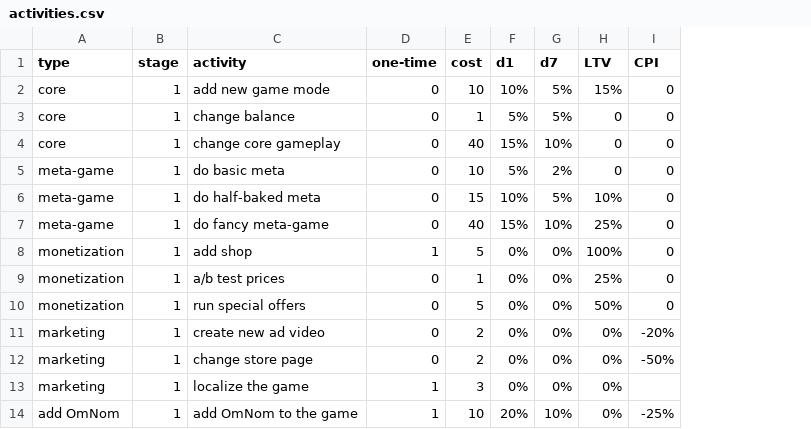
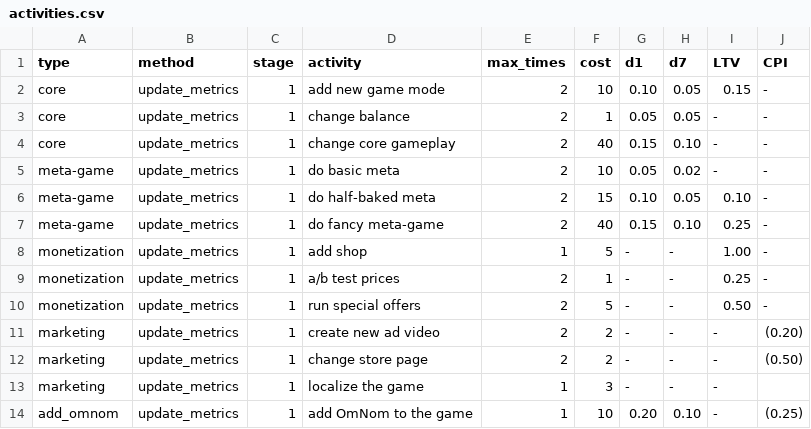
Before and after one commit to nternovoy/SL_sim, a CSV file: activities.csv, drawn as a sheet; removed rows and columns are numbered as before the commit, all else as after; the diff names each change by its address in the sheet, - before the commit and + after, or states it on an @@ line.

```diff
--- a/activities.csv
+++ b/activities.csv
+column B (method), rows 2-14: all update_metrics
-column D (one-time), rows 2-14: 0 | 0 | 0 | 0 | 0 | 0 | 1 | 0 | 0 | 0 | 0 | 1 | 1
+column E (max_times), rows 2-14: 2 | 2 | 2 | 2 | 2 | 2 | 1 | 2 | 2 | 2 | 2 | 1 | 1
-G2 (d1): 10%
+G2 (d1): 0.10
-H2:H3 (d7): 5%
+H2:H3 (d7): 0.05
-I2 (LTV): 15%
+I2 (LTV): 0.15
-J2:J10 (CPI): 0
+J2:J10 (CPI): -
-G3 (d1): 5%
+G3 (d1): 0.05
-I3:I5 (LTV): 0
+I3:I5 (LTV): -
-G4 (d1): 15%
+G4 (d1): 0.15
-H4 (d7): 10%
+H4 (d7): 0.10
-G5 (d1): 5%
+G5 (d1): 0.05
-H5 (d7): 2%
+H5 (d7): 0.02
-G6 (d1): 10%
+G6 (d1): 0.10
-H6 (d7): 5%
+H6 (d7): 0.05
-I6 (LTV): 10%
+I6 (LTV): 0.10
-G7 (d1): 15%
+G7 (d1): 0.15
-H7 (d7): 10%
+H7 (d7): 0.10
-I7 (LTV): 25%
+I7 (LTV): 0.25
-G8:G13 (d1): 0%
+G8:G13 (d1): -
-H8:H13 (d7): 0%
+H8:H13 (d7): -
-I8 (LTV): 100%
+I8 (LTV): 1.00
-I9 (LTV): 25%
+I9 (LTV): 0.25
-I10 (LTV): 50%
+I10 (LTV): 0.50
-I11:I14 (LTV): 0%
+I11:I14 (LTV): -
-J11 (CPI): -20%
+J11 (CPI): (0.20)
-J12 (CPI): -50%
+J12 (CPI): (0.50)
-A14 (type): add OmNom
+A14 (type): add_omnom
-G14 (d1): 20%
+G14 (d1): 0.20
-H14 (d7): 10%
+H14 (d7): 0.10
-J14 (CPI): -25%
+J14 (CPI): (0.25)
```
Also changed, not shown: 2 other files.
